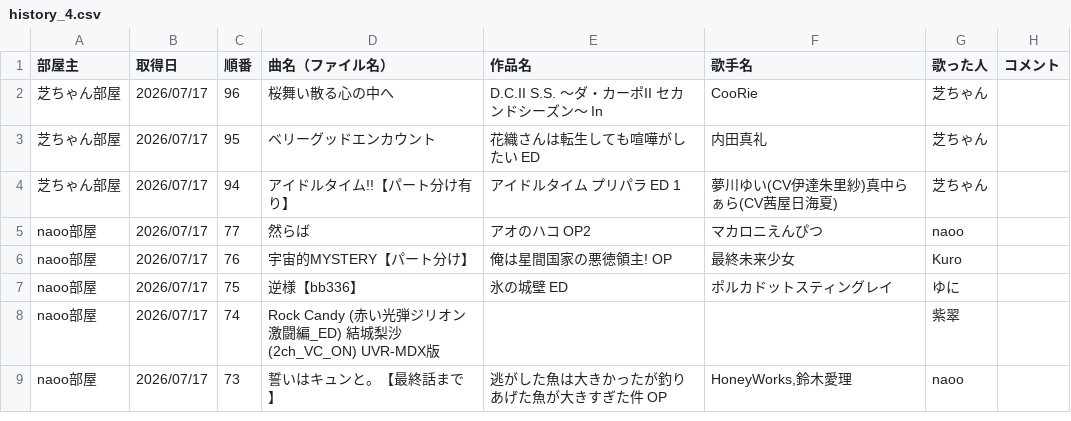
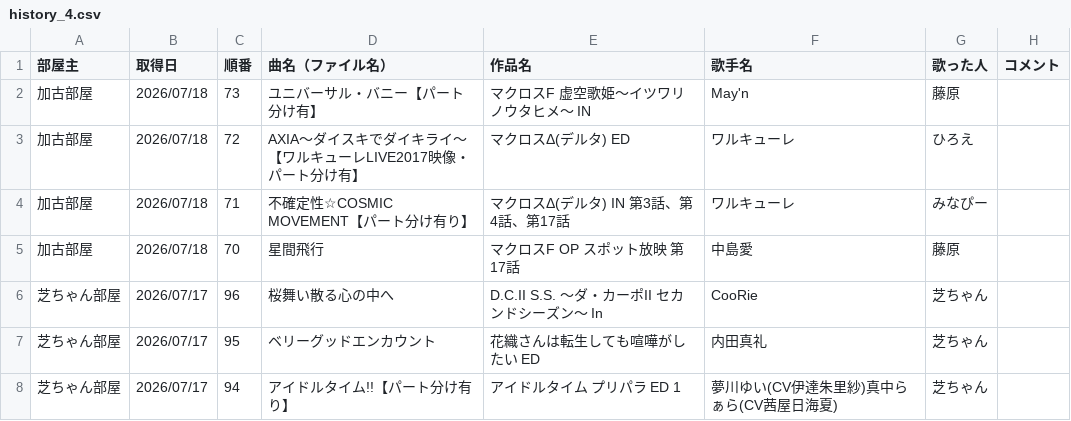
Before and after one commit to hachi515/karaoke_setlist, a CSV file: history_4.csv, drawn as a sheet; only a part is shown; the shorter side is filled out with more unchanged rows.

```diff
--- a/history_4.csv
+++ b/history_4.csv
@@ -1,2 +1,6 @@
 部屋主,取得日,順番,曲名（ファイル名）,作品名,歌手名,歌った人,コメント
+加古部屋,2026/07/18,73,ユニバーサル・バニー【パート分け有】,マクロスF 虚空歌姫～イツワリノウタヒメ～ IN,May'n,藤原,
+加古部屋,2026/07/18,72,AXIA～ダイスキでダイキライ～【ワルキューレLIVE2017映像・パート分け有】,マクロスΔ(デルタ) ED,ワルキューレ,ひろえ,
+加古部屋,2026/07/18,71,不確定性☆COSMIC MOVEMENT【パート分け有り】,マクロスΔ(デルタ) IN 第3話、第4話、第17話,ワルキューレ,みなぴー,
+加古部屋,2026/07/18,70,星間飛行,マクロスF OP スポット放映 第17話,中島愛,藤原,
 芝ちゃん部屋,2026/07/17,96,桜舞い散る心の中へ,D.C.II S.S. ～ダ・カーポII セカンドシーズン～ In,CooRie,芝ちゃん,
```
Also changed, not shown: 2 other files.
